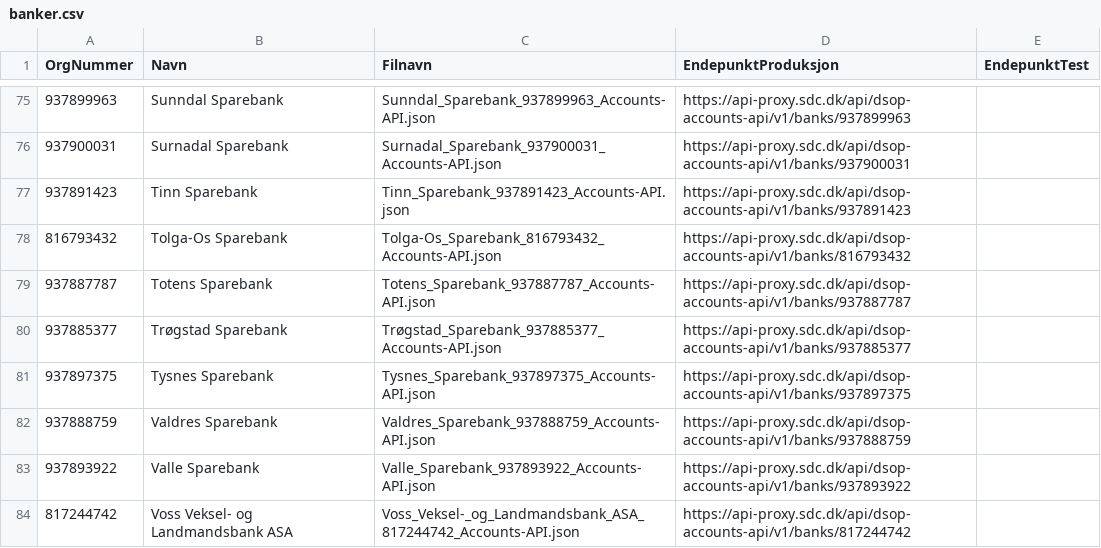
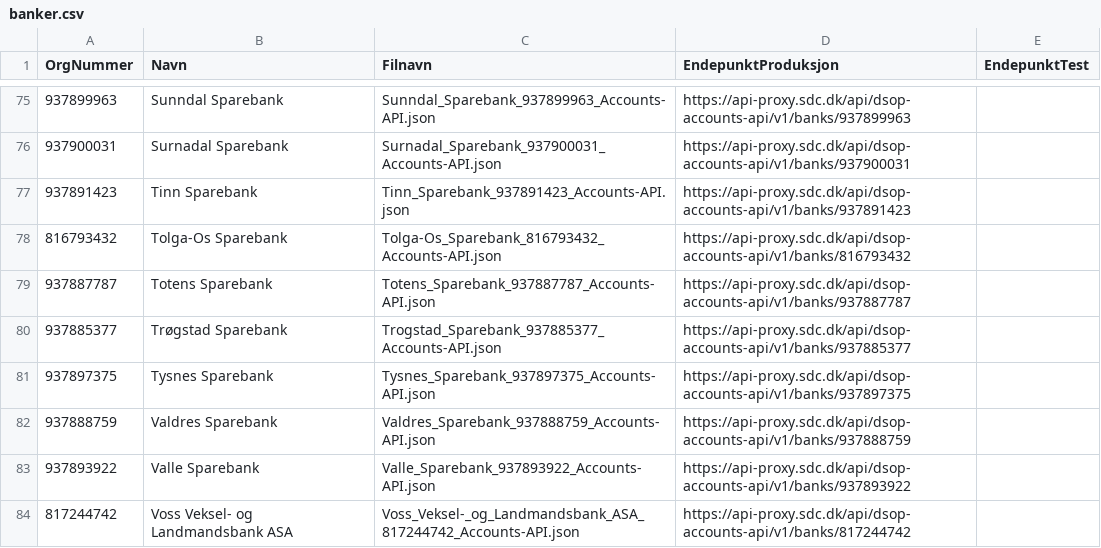
Before and after one commit to Informasjonsforvaltning/dsop-api-spesifikasjoner, a CSV file: banker.csv, drawn as a sheet; only a part is shown, gaps mark what is left out; the diff covers the shown part only.

```diff
--- a/banker.csv
+++ b/banker.csv
@@ -79,3 +79,3 @@ OrgNummer,Navn,Filnavn,EndepunktProduksjon, EndepunktTest
 937887787,Totens Sparebank,Totens_Sparebank_937887787_Accounts-API.json,https://api-proxy.sdc.dk/api/dsop-accounts-api/v1/banks/937887787,
-937885377,Trøgstad Sparebank,Trøgstad_Sparebank_937885377_Accounts-API.json,https://api-proxy.sdc.dk/api/dsop-accounts-api/v1/banks/937885377,
+937885377,Trøgstad Sparebank,Trogstad_Sparebank_937885377_Accounts-API.json,https://api-proxy.sdc.dk/api/dsop-accounts-api/v1/banks/937885377,
 937897375,Tysnes Sparebank,Tysnes_Sparebank_937897375_Accounts-API.json,https://api-proxy.sdc.dk/api/dsop-accounts-api/v1/banks/937897375,
```
Also changed, not shown: 12 edited cells elsewhere in this file, 13 other files.
